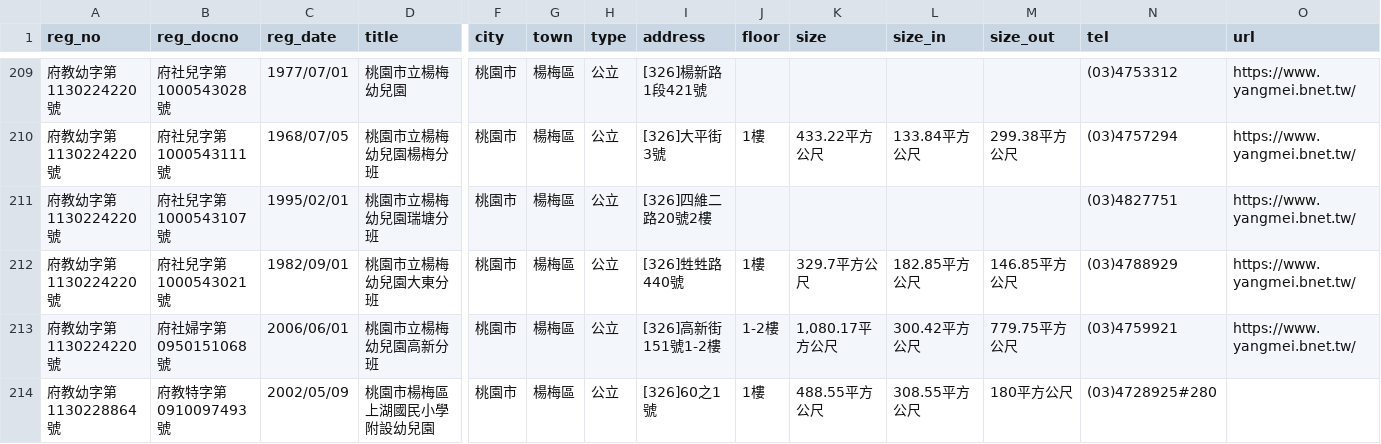
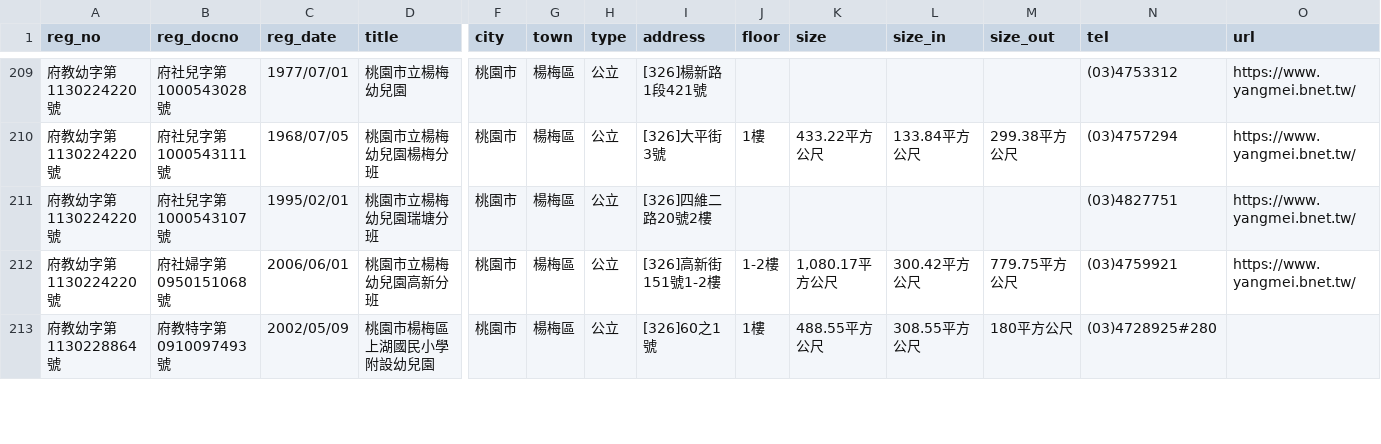
Before and after one commit to kiang/ap.ece.moe.edu.tw, a CSV file: docs/data/桃園市.csv, drawn as a sheet; only a part is shown, gaps mark what is left out; rows hold the shown columns only; the diff names each change by its address in the sheet, - before the commit and + after, or states it on an @@ line.

```diff
--- a/docs/data/桃園市.csv
+++ b/docs/data/桃園市.csv
-row 212: 府教幼字第1130224220號 | 府社兒字第1000543021號 | 1982/09/01 | 桃園市立楊梅幼兒園大東分班 | 桃園市 | 楊梅區 | 公立 | [326]甡甡路440號 | 1樓 | 329.7平方公尺 | 182.85平方公尺 | 146.85平方公尺 | (03)4788929 | https://www.yangmei.bnet.tw/
```
Also changed, not shown: docs/data/嘉義市.csv, 2 other files.
